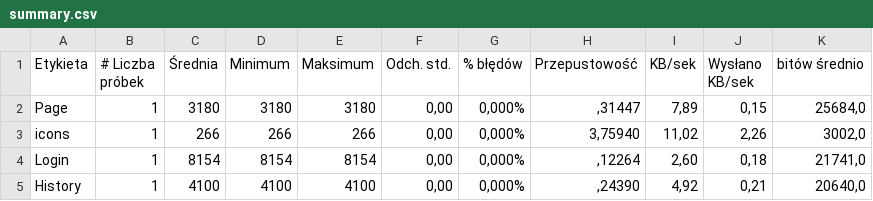
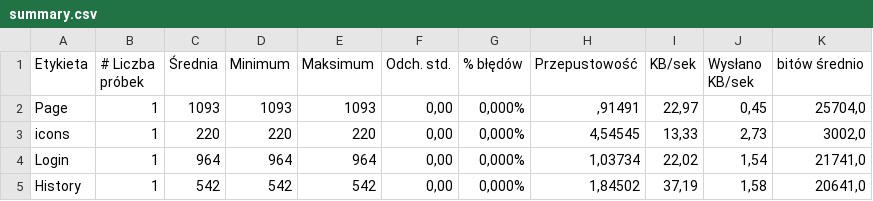
Before and after one commit to alekskw95/TestowanieOprogramowania, a CSV file: Projekt1Z/Test 1 STRONA/summary.csv, drawn as a sheet; only a part is shown; the diff covers the shown part only.

```diff
--- a/Projekt1Z/Test 1 STRONA/summary.csv
+++ b/Projekt1Z/Test 1 STRONA/summary.csv
@@ -1,5 +1,5 @@
 Etykieta,# Liczba próbek,Średnia,Minimum,Maksimum,Odch. std.,% błędów,Przepustowość,KB/sek,Wysłano KB/sek,bitów średnio
-Page,1,3180,3180,3180,"0,00","0,000%",",31447","7,89","0,15","25684,0"
-icons,1,266,266,266,"0,00","0,000%","3,75940","11,02","2,26","3002,0"
-Login,1,8154,8154,8154,"0,00","0,000%",",12264","2,60","0,18","21741,0"
-History,1,4100,4100,4100,"0,00","0,000%",",24390","4,92","0,21","20640,0"
+Page,1,1093,1093,1093,"0,00","0,000%",",91491","22,97","0,45","25704,0"
+icons,1,220,220,220,"0,00","0,000%","4,54545","13,33","2,73","3002,0"
+Login,1,964,964,964,"0,00","0,000%","1,03734","22,02","1,54","21741,0"
+History,1,542,542,542,"0,00","0,000%","1,84502","37,19","1,58","20641,0"
```
Also changed, not shown: 2 added rows, 1 removed row and 72 edited cells elsewhere in this file, Projekt1Z/Test 1 STRONA/ResponseTimeGraph.csv, Projekt1Z/Test 1 STRONA/Server load.csv, 6 other files.
